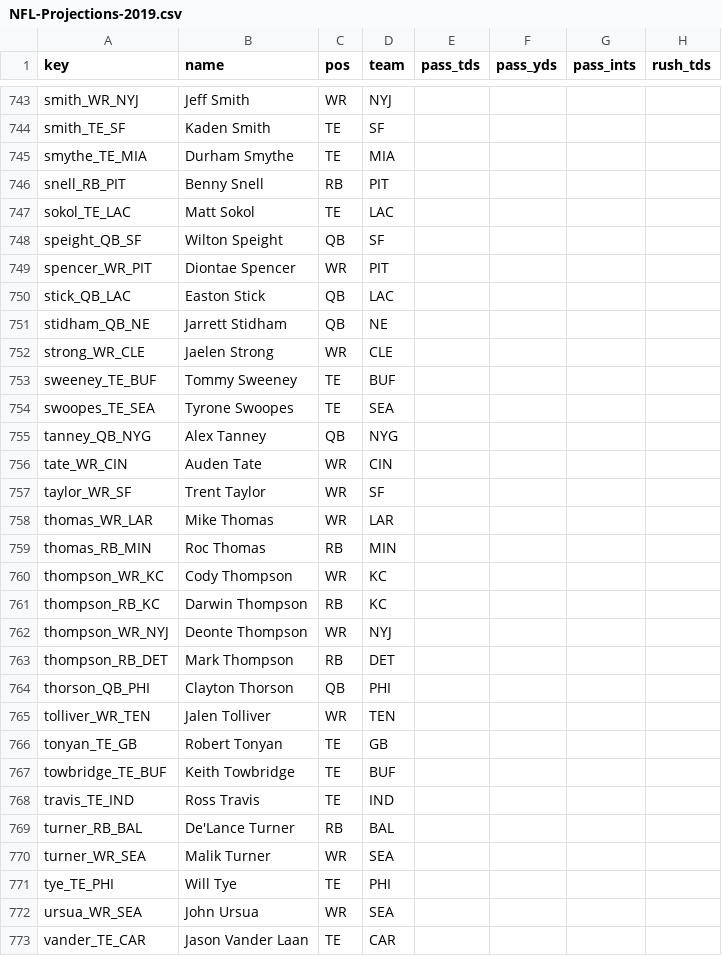
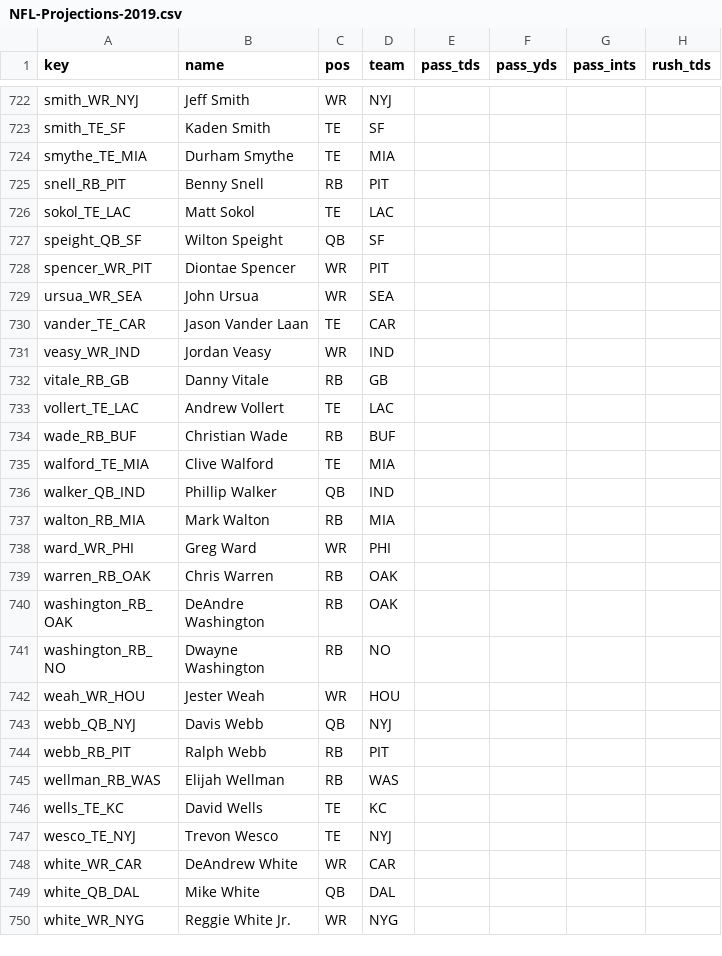
Before and after one commit to jjti/ff, a CSV file: model/data/raw/projections/NFL-Projections-2019.csv, drawn as a sheet; only a part is shown, gaps mark what is left out; the shorter side is filled out with more unchanged rows; rows hold the shown columns only; the diff covers the shown part only; the diff names each change by its address in the sheet, - before the commit and + after, or states it on an @@ line.

Commit message:
update projection, simplify TeamPicks

```diff
--- a/model/data/raw/projections/NFL-Projections-2019.csv
+++ b/model/data/raw/projections/NFL-Projections-2019.csv
-row 750: stick_QB_LAC | Easton Stick | QB | LAC
-row 751: stidham_QB_NE | Jarrett Stidham | QB | NE
-row 752: strong_WR_CLE | Jaelen Strong | WR | CLE
-row 753: sweeney_TE_BUF | Tommy Sweeney | TE | BUF
-row 754: swoopes_TE_SEA | Tyrone Swoopes | TE | SEA
-row 755: tanney_QB_NYG | Alex Tanney | QB | NYG
-row 756: tate_WR_CIN | Auden Tate | WR | CIN
-row 757: taylor_WR_SF | Trent Taylor | WR | SF
-row 758: thomas_WR_LAR | Mike Thomas | WR | LAR
-row 759: thomas_RB_MIN | Roc Thomas | RB | MIN
-row 760: thompson_WR_KC | Cody Thompson | WR | KC
-row 761: thompson_RB_KC | Darwin Thompson | RB | KC
-row 762: thompson_WR_NYJ | Deonte Thompson | WR | NYJ
-row 763: thompson_RB_DET | Mark Thompson | RB | DET
-row 764: thorson_QB_PHI | Clayton Thorson | QB | PHI
-row 765: tolliver_WR_TEN | Jalen Tolliver | WR | TEN
-row 766: tonyan_TE_GB | Robert Tonyan | TE | GB
-row 767: towbridge_TE_BUF | Keith Towbridge | TE | BUF
-row 768: travis_TE_IND | Ross Travis | TE | IND
-row 769: turner_RB_BAL | De'Lance Turner | RB | BAL
-row 770: turner_WR_SEA | Malik Turner | WR | SEA
-row 771: tye_TE_PHI | Will Tye | TE | PHI
```
Also changed, not shown: 21 removed rows elsewhere in this file, model/data/processed/projections-2019.csv, model/data/raw/adp/FantasyPros-2019.csv, 6 other files.
